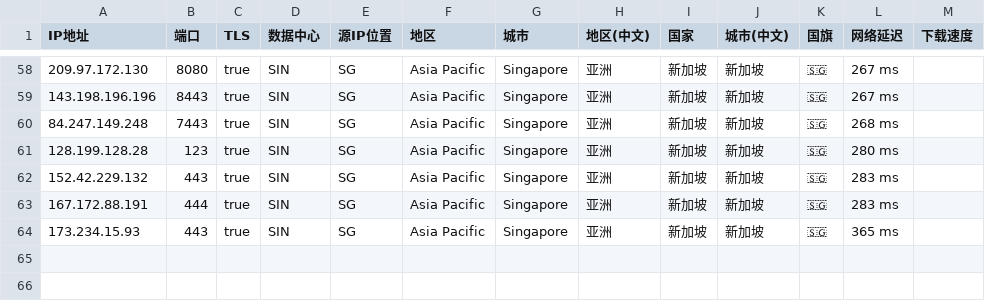
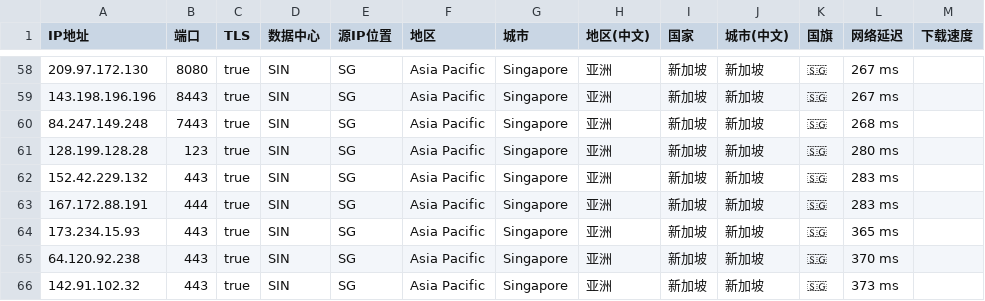
Before and after one commit to MR-DAzhi/WorkerVless2sub, a CSV file: IataSG.csv, drawn as a sheet; only a part is shown, gaps mark what is left out; the diff names each change by its address in the sheet, - before the commit and + after, or states it on an @@ line.

Commit message:
Update IataSG.csv

```diff
--- a/IataSG.csv
+++ b/IataSG.csv
+row 65: 64.120.92.238 | 443 | true | SIN | SG | Asia Pacific | Singapore | 亚洲 | 新加坡 | 新加坡 | 🇸🇬 | 370 ms
+row 66: 142.91.102.32 | 443 | true | SIN | SG | Asia Pacific | Singapore | 亚洲 | 新加坡 | 新加坡 | 🇸🇬 | 373 ms
```
